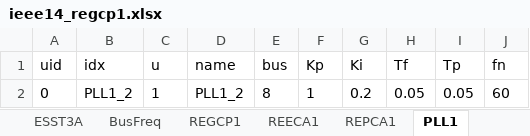
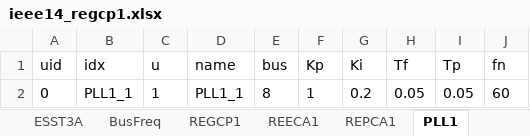
Before and after one commit to CURENT/andes, an Excel workbook: andes/cases/ieee14/ieee14_regcp1.xlsx, sheet PLL1, drawn as a sheet; values as stored, in another font and other column widths than the file's, no borders; the diff names each change by its address in the sheet, - before the commit and + after, or states it on an @@ line.

Commit message:
Renamed the PLL1 device to `PLL1_1`.

```diff
--- a/andes/cases/ieee14/ieee14_regcp1.xlsx (sheet PLL1)
+++ b/andes/cases/ieee14/ieee14_regcp1.xlsx (sheet PLL1)
-B2 (idx): PLL1_2
+B2 (idx): PLL1_1
-D2 (name): PLL1_2
+D2 (name): PLL1_1
```
Also changed, not shown: sheet REGCP1.
